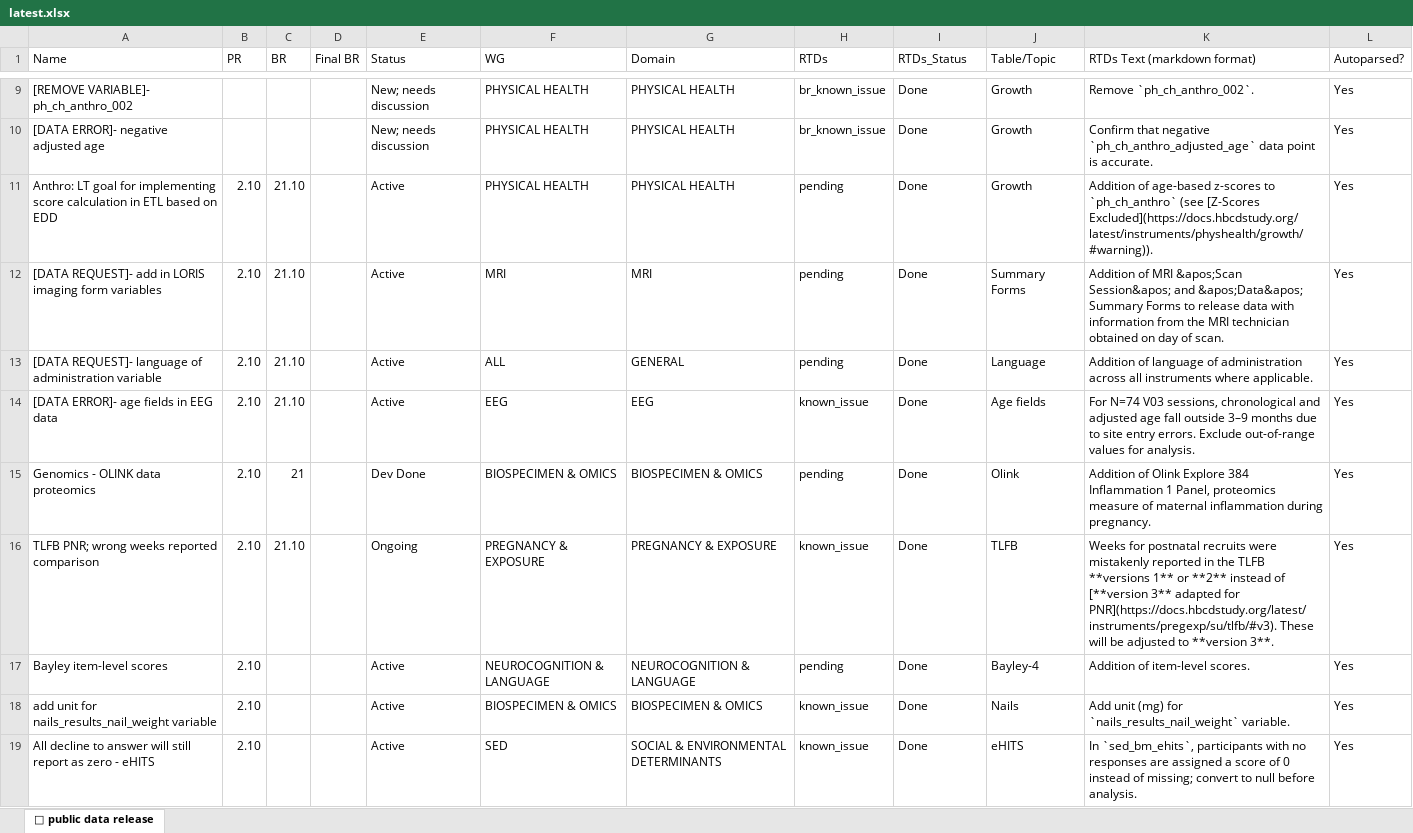
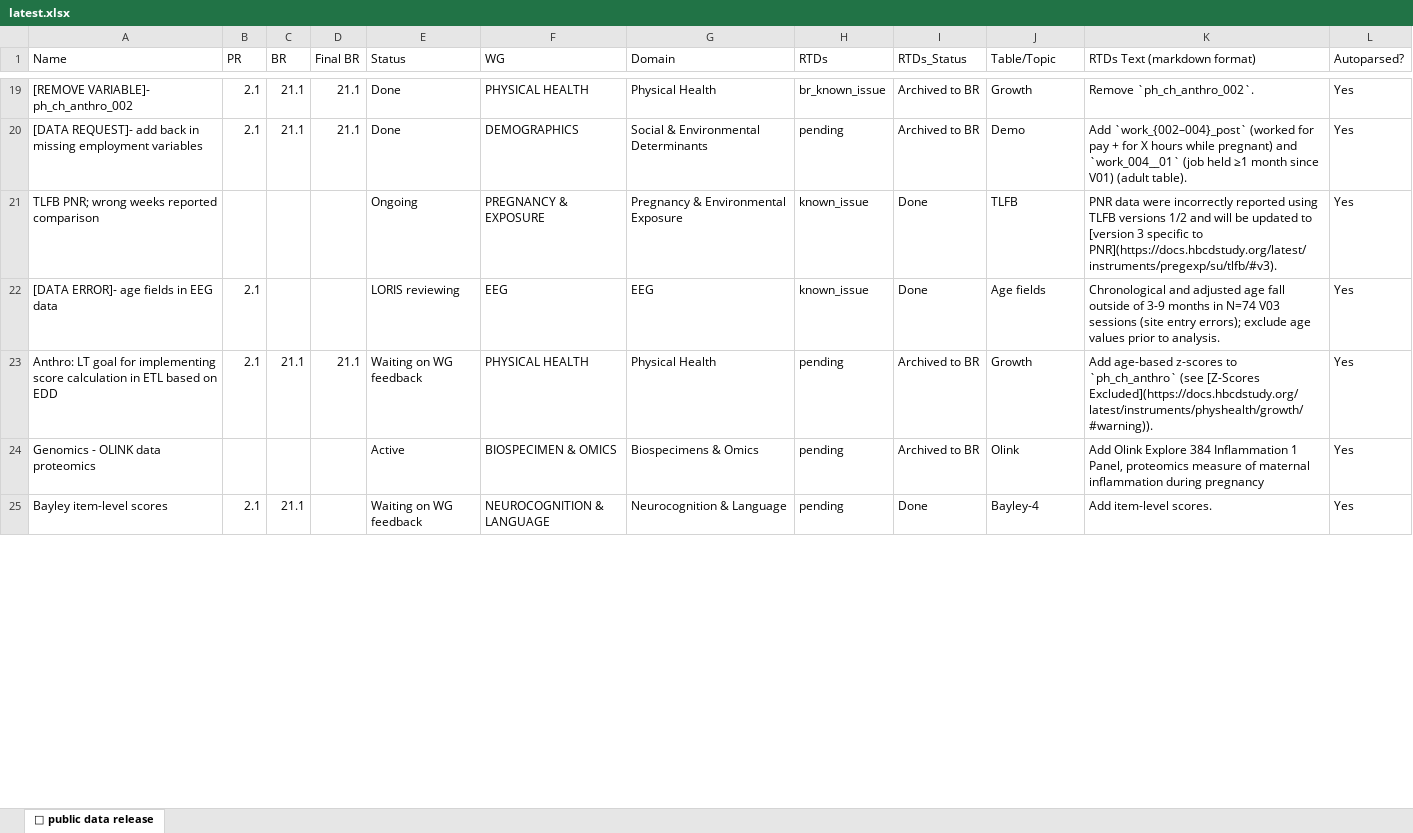
Before and after one commit to nbdc-datahub/hbcd-docs, an Excel workbook: tools/latest.xlsx, sheet 🤩 public data release, drawn as a sheet; only a part is shown, gaps mark what is left out; values as stored, in another font and other column widths than the file's, no cell formats; removed rows and columns are numbered as before the commit, all else as after; the diff covers the shown part only; the diff names each change by its address in the sheet, - before the commit and + after, or states it on an @@ line.

Commit message:
update monday parsing script and associated KI table

```diff
--- a/tools/latest.xlsx (sheet 🤩 public data release)
+++ b/tools/latest.xlsx (sheet 🤩 public data release)
-B19 (PR): (empty)
+B19 (PR): 2.1
-C19 (BR): (empty)
+C19 (BR): 21.1
-D19 (Final BR): (empty)
+D19 (Final BR): 21.1
-E19 (Status): New; needs discussion
+E19 (Status): Done
-G19 (Domain): PHYSICAL HEALTH
+G19 (Domain): Physical Health
-I19 (RTDs_Status): Done
+I19 (RTDs_Status): Archived to BR
-row 10: [DATA ERROR]- negative adjusted age |  |  |  | New; needs discussion | PHYSICAL HEALTH | PHYSICAL HEALTH | br_known_issue | Done | Growth | Confirm that negative `ph_ch_anthro_adjusted_age` data point is accurate. | Yes
-row 11: Anthro: LT goal for implementing score calculation in ETL based on EDD | 2.10 | 21.10 |  | Active | PHYSICAL HEALTH | PHYSICAL HEALTH | pending | Done | Growth | Addition of age-based z-scores to `ph_ch_anthro` (see [Z-Scores Excluded](https://docs.hbcdstudy.org/latest/instruments/physhealth/growth/#warning)). | Yes
-row 12: [DATA REQUEST]- add in LORIS imaging form variables | 2.10 | 21.10 |  | Active | MRI | MRI | pending | Done | Summary Forms | Addition of MRI &apos;Scan Session&apos; and &apos;Data&apos; Summary Forms to release data with information from the MRI technician obtained on day of scan. | Yes
-row 13: [DATA REQUEST]- language of administration variable | 2.10 | 21.10 |  | Active | ALL | GENERAL | pending | Done | Language | Addition of language of administration across all instruments where applicable. | Yes
+row 20: [DATA REQUEST]- add back in missing employment variables | 2.1 | 21.1 | 21.1 | Done | DEMOGRAPHICS | Social & Environmental Determinants | pending | Archived to BR | Demo | Add `work_{002–004}_post` (worked for pay + for X hours while pregnant) and `work_004__01` (job held ≥1 month since V01) (adult table). | Yes
+row 21: TLFB PNR; wrong weeks reported comparison |  |  |  | Ongoing | PREGNANCY & EXPOSURE | Pregnancy & Environmental Exposure | known_issue | Done | TLFB | PNR data were incorrectly reported using TLFB versions 1/2 and will be updated to [version 3 specific to PNR](https://docs.hbcdstudy.org/latest/instruments/pregexp/su/tlfb/#v3). | Yes
-B22 (PR): 2.10
+B22 (PR): 2.1
-C22 (BR): 21.10
+C22 (BR): (empty)
-E22 (Status): Active
+E22 (Status): LORIS reviewing
-K22 (RTDs Text (markdown format)): For N=74 V03 sessions, chronological and adjusted age fall outside 3–9 months due to site entry errors. Exclude out-of-range values for analysis.
+K22 (RTDs Text (markdown format)): Chronological and adjusted age fall outside of 3-9 months in N=74 V03 sessions (site entry errors); exclude age values prior to analysis.
+row 23: Anthro: LT goal for implementing score calculation in ETL based on EDD | 2.1 | 21.1 | 21.1 | Waiting on WG feedback | PHYSICAL HEALTH | Physical Health | pending | Archived to BR | Growth | Add age-based z-scores to `ph_ch_anthro` (see [Z-Scores Excluded](https://docs.hbcdstudy.org/latest/instruments/physhealth/growth/#warning)). | Yes
-B24 (PR): 2.10
+B24 (PR): (empty)
-C24 (BR): 21
+C24 (BR): (empty)
-E24 (Status): Dev Done
+E24 (Status): Active
-G24 (Domain): BIOSPECIMEN & OMICS
+G24 (Domain): Biospecimens & Omics
-I24 (RTDs_Status): Done
+I24 (RTDs_Status): Archived to BR
-K24 (RTDs Text (markdown format)): Addition of Olink Explore 384 Inflammation 1 Panel, proteomics measure of maternal inflammation during pregnancy.
+K24 (RTDs Text (markdown format)): Add Olink Explore 384 Inflammation 1 Panel, proteomics measure of maternal inflammation during pregnancy
-row 16: TLFB PNR; wrong weeks reported comparison | 2.10 | 21.10 |  | Ongoing | PREGNANCY & EXPOSURE | PREGNANCY & EXPOSURE | known_issue | Done | TLFB | Weeks for postnatal recruits were mistakenly reported in the TLFB **versions 1** or **2** instead of [**version 3** adapted for PNR](https://docs.hbcdstudy.org/latest/instruments/pregexp/su/tlfb/#v3). These will be adjusted to **version 3**. | Yes
-B25 (PR): 2.10
+B25 (PR): 2.1
-C25 (BR): (empty)
+C25 (BR): 21.1
-E25 (Status): Active
+E25 (Status): Waiting on WG feedback
-G25 (Domain): NEUROCOGNITION & LANGUAGE
+G25 (Domain): Neurocognition & Language
-K25 (RTDs Text (markdown format)): Addition of item-level scores.
+K25 (RTDs Text (markdown format)): Add item-level scores.
-row 18: add unit for nails_results_nail_weight variable | 2.10 |  |  | Active | BIOSPECIMEN & OMICS | BIOSPECIMEN & OMICS | known_issue | Done | Nails | Add unit (mg) for `nails_results_nail_weight` variable. | Yes
-row 19: All decline to answer will still report as zero - eHITS | 2.10 |  |  | Active | SED | SOCIAL & ENVIRONMENTAL DETERMINANTS | known_issue | Done | eHITS | In `sed_bm_ehits`, participants with no responses are assigned a score of 0 instead of missing; convert to null before analysis. | Yes
```
Also changed, not shown: 41 added rows, 27 removed rows and 101 edited cells elsewhere in this sheet, cell formats, 3 other files.
